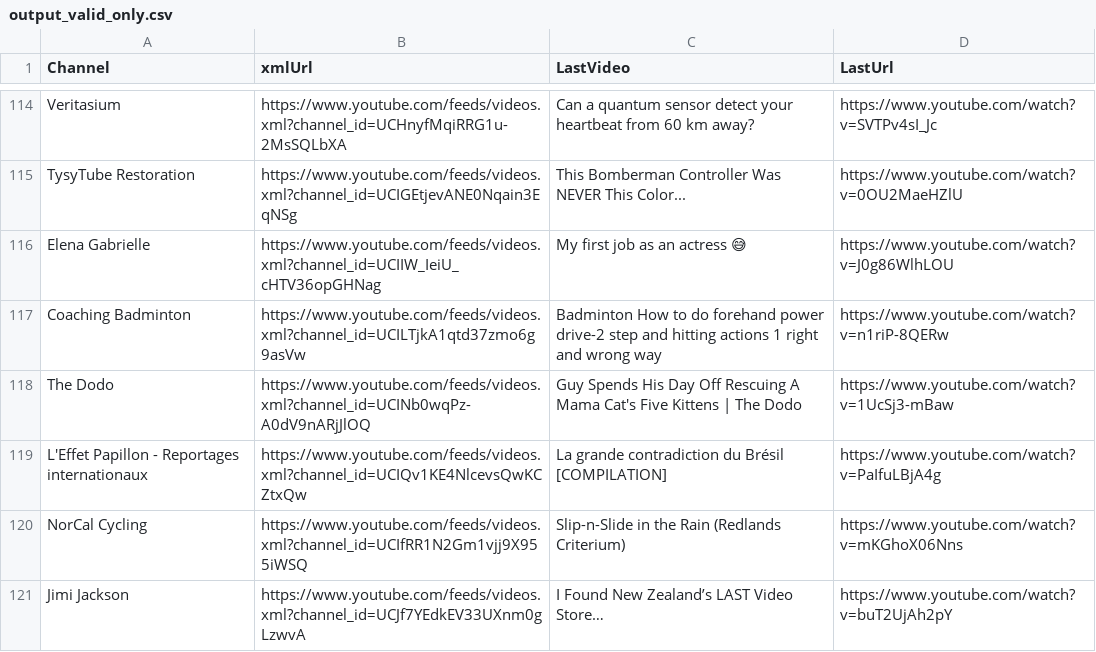
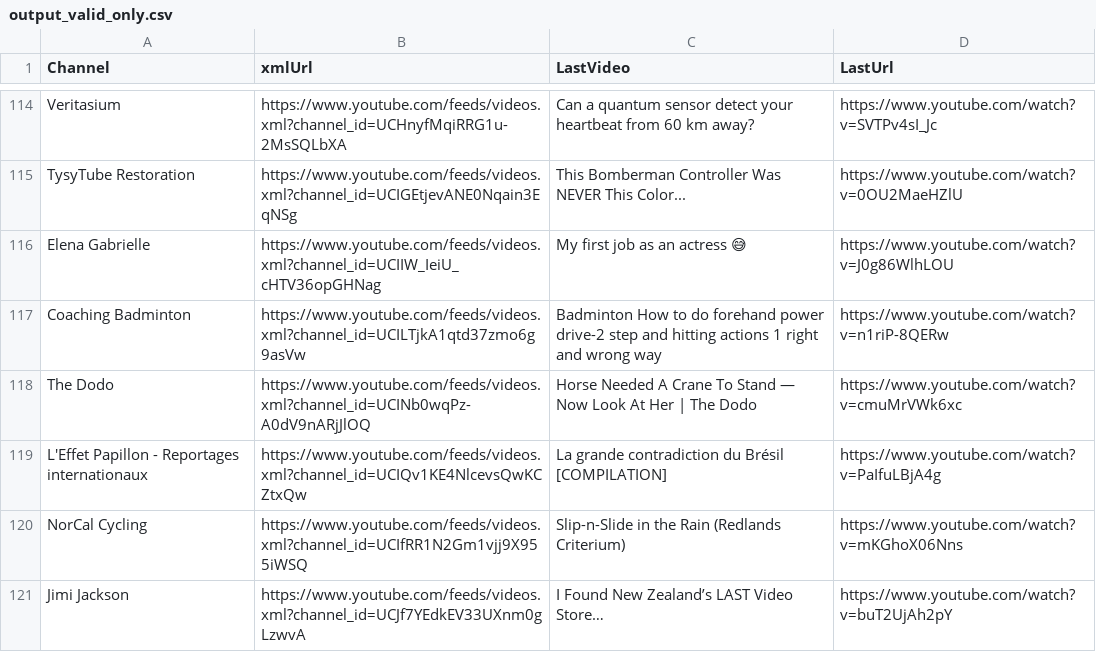
Before and after one commit to MaximeHoldener/check_videos, a CSV file: output_valid_only.csv, drawn as a sheet; only a part is shown, gaps mark what is left out; the diff covers the shown part only.

```diff
--- a/output_valid_only.csv
+++ b/output_valid_only.csv
@@ -117,3 +117,3 @@ Elena Gabrielle,https://www.youtube.com/feeds/videos.xml?channel_id=UCIIW_IeiU_c
 Coaching Badminton,https://www.youtube.com/feeds/videos.xml?channel_id=UCILTjkA1qtd37zmo6g9asVw,Badminton How to do forehand power drive-2 step and hitting actions 1 right and wrong way,https://www.youtube.com/watch?v=n1riP-8QERw
-The Dodo,https://www.youtube.com/feeds/videos.xml?channel_id=UCINb0wqPz-A0dV9nARjJlOQ,Guy Spends His Day Off Rescuing A Mama Cat's Five Kittens | The Dodo,https://www.youtube.com/watch?v=1UcSj3-mBaw
+The Dodo,https://www.youtube.com/feeds/videos.xml?channel_id=UCINb0wqPz-A0dV9nARjJlOQ,Horse Needed A Crane To Stand — Now Look At Her | The Dodo,https://www.youtube.com/watch?v=cmuMrVWk6xc
 L'Effet Papillon - Reportages internationaux,https://www.youtube.com/feeds/videos.xml?channel_id=UCIQv1KE4NlcevsQwKCZtxQw,La grande contradiction du Brésil [COMPILATION],https://www.youtube.com/watch?v=PaIfuLBjA4g
```
Also changed, not shown: 74 edited cells elsewhere in this file, 1 other file.
